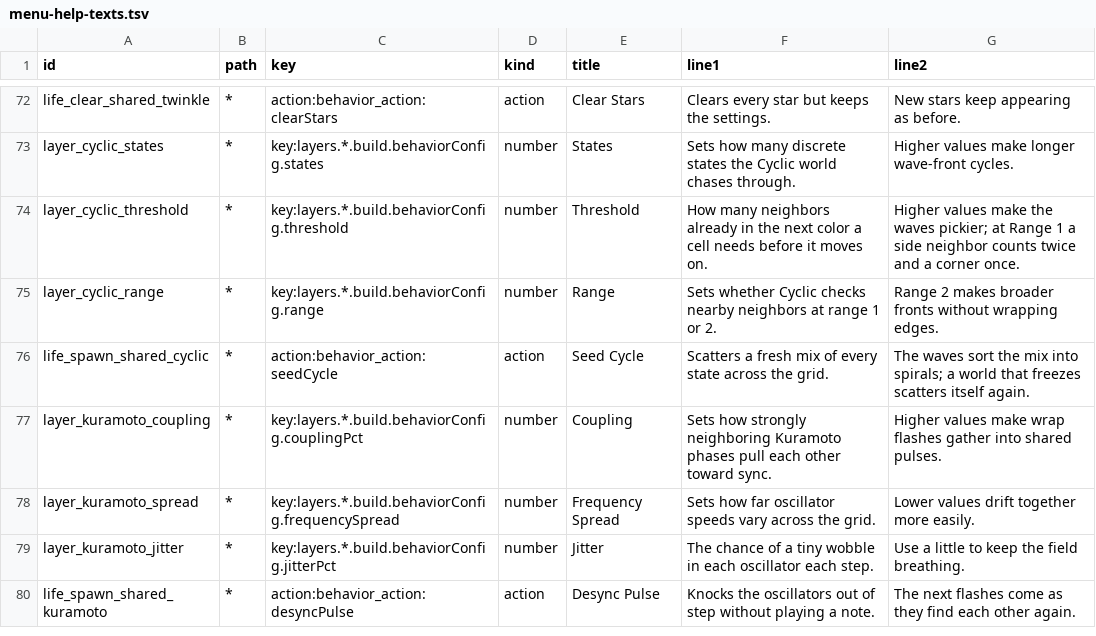
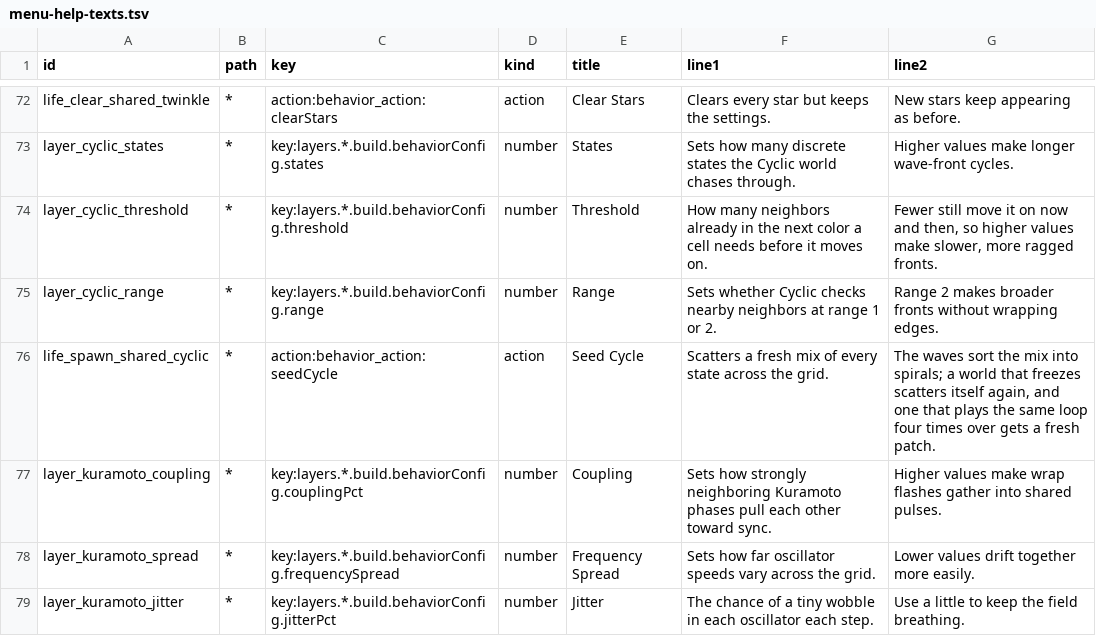
Before and after one commit to nexxyz/octessera, a TSV file: resources/menu-help-texts.tsv, drawn as a sheet; only a part is shown, gaps mark what is left out; the shorter side is filled out with more unchanged rows.

Commit message:
Cyclic counts every neighbor once and moves a cell with fewer successors than Threshold on by chance, so every Threshold keeps its waves moving, and a world that plays the same loop four times over scatters a fresh patch

```diff
--- a/resources/menu-help-texts.tsv
+++ b/resources/menu-help-texts.tsv
@@ -73,5 +73,5 @@ life_clear_shared_twinkle	*	action:behavior_action:clearStars	action	Clear Stars
 layer_cyclic_states	*	key:layers.*.build.behaviorConfig.states	number	States	Sets how many discrete states the Cyclic world chases through.	Higher values make longer wave-front cycles.
-layer_cyclic_threshold	*	key:layers.*.build.behaviorConfig.threshold	number	Threshold	How many neighbors already in the next color a cell needs before it moves on.	Higher values make the waves pickier; at Range 1 a side neighbor counts twice and a corner once.
+layer_cyclic_threshold	*	key:layers.*.build.behaviorConfig.threshold	number	Threshold	How many neighbors already in the next color a cell needs before it moves on.	Fewer still move it on now and then, so higher values make slower, more ragged fronts.
 layer_cyclic_range	*	key:layers.*.build.behaviorConfig.range	number	Range	Sets whether Cyclic checks nearby neighbors at range 1 or 2.	Range 2 makes broader fronts without wrapping edges.
-life_spawn_shared_cyclic	*	action:behavior_action:seedCycle	action	Seed Cycle	Scatters a fresh mix of every state across the grid.	The waves sort the mix into spirals; a world that freezes scatters itself again.
+life_spawn_shared_cyclic	*	action:behavior_action:seedCycle	action	Seed Cycle	Scatters a fresh mix of every state across the grid.	The waves sort the mix into spirals; a world that freezes scatters itself again, and one that plays the same loop four times over gets a fresh patch.
 layer_kuramoto_coupling	*	key:layers.*.build.behaviorConfig.couplingPct	number	Coupling	Sets how strongly neighboring Kuramoto phases pull each other toward sync.	Higher values make wrap flashes gather into shared pulses.
```
Also changed, not shown: 2 other files.
